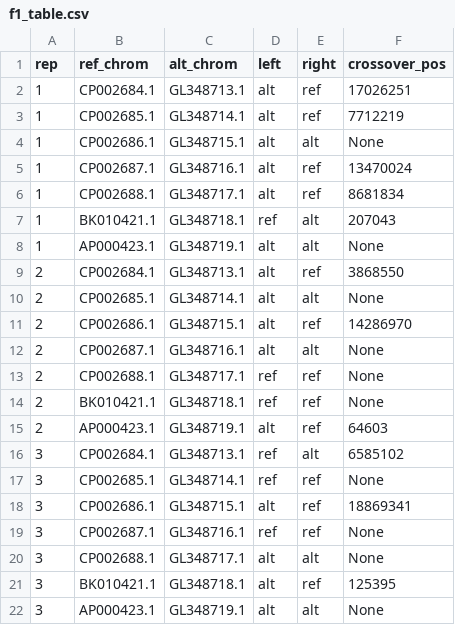
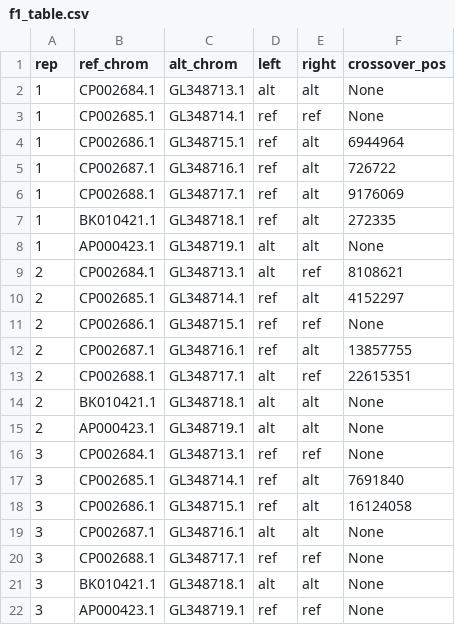
Before and after one commit to riya2serve/Distortopia, a CSV file: distortopia/genomes/f1_simulations/f1_table.csv, drawn as a sheet.

```diff
--- a/distortopia/genomes/f1_simulations/f1_table.csv
+++ b/distortopia/genomes/f1_simulations/f1_table.csv
@@ -1,22 +1,22 @@
 rep,ref_chrom,alt_chrom,left,right,crossover_pos
-1,CP002684.1,GL348713.1,alt,ref,17026251
-1,CP002685.1,GL348714.1,alt,ref,7712219
-1,CP002686.1,GL348715.1,alt,alt,None
-1,CP002687.1,GL348716.1,alt,ref,13470024
-1,CP002688.1,GL348717.1,alt,ref,8681834
-1,BK010421.1,GL348718.1,ref,alt,207043
+1,CP002684.1,GL348713.1,alt,alt,None
+1,CP002685.1,GL348714.1,ref,ref,None
+1,CP002686.1,GL348715.1,ref,alt,6944964
+1,CP002687.1,GL348716.1,ref,alt,726722
+1,CP002688.1,GL348717.1,ref,alt,9176069
+1,BK010421.1,GL348718.1,ref,alt,272335
 1,AP000423.1,GL348719.1,alt,alt,None
-2,CP002684.1,GL348713.1,alt,ref,3868550
-2,CP002685.1,GL348714.1,alt,alt,None
-2,CP002686.1,GL348715.1,alt,ref,14286970
-2,CP002687.1,GL348716.1,alt,alt,None
-2,CP002688.1,GL348717.1,ref,ref,None
-2,BK010421.1,GL348718.1,ref,ref,None
-2,AP000423.1,GL348719.1,alt,ref,64603
-3,CP002684.1,GL348713.1,ref,alt,6585102
-3,CP002685.1,GL348714.1,ref,ref,None
-3,CP002686.1,GL348715.1,alt,ref,18869341
-3,CP002687.1,GL348716.1,ref,ref,None
-3,CP002688.1,GL348717.1,alt,alt,None
-3,BK010421.1,GL348718.1,alt,ref,125395
-3,AP000423.1,GL348719.1,alt,alt,None
+2,CP002684.1,GL348713.1,alt,ref,8108621
+2,CP002685.1,GL348714.1,ref,alt,4152297
+2,CP002686.1,GL348715.1,ref,ref,None
+2,CP002687.1,GL348716.1,ref,alt,13857755
+2,CP002688.1,GL348717.1,alt,ref,22615351
+2,BK010421.1,GL348718.1,alt,alt,None
+2,AP000423.1,GL348719.1,alt,alt,None
+3,CP002684.1,GL348713.1,ref,ref,None
+3,CP002685.1,GL348714.1,ref,alt,7691840
+3,CP002686.1,GL348715.1,ref,alt,16124058
+3,CP002687.1,GL348716.1,alt,alt,None
+3,CP002688.1,GL348717.1,ref,ref,None
+3,BK010421.1,GL348718.1,alt,alt,None
+3,AP000423.1,GL348719.1,ref,ref,None
```
Also changed, not shown: 1 other file.
